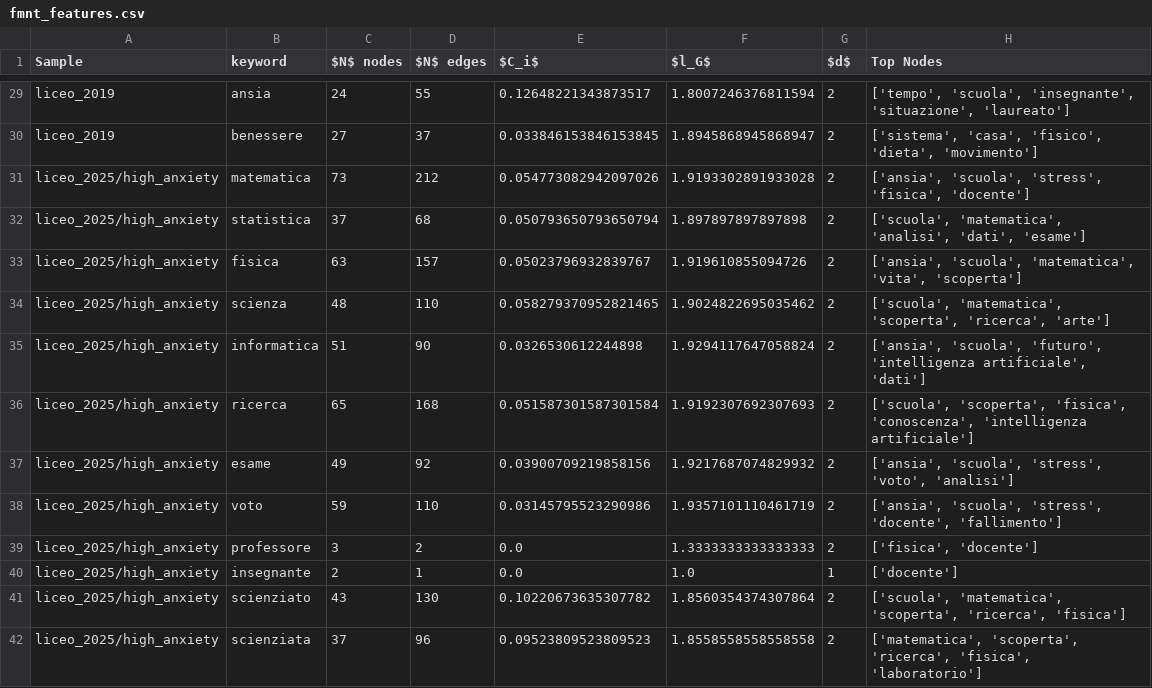
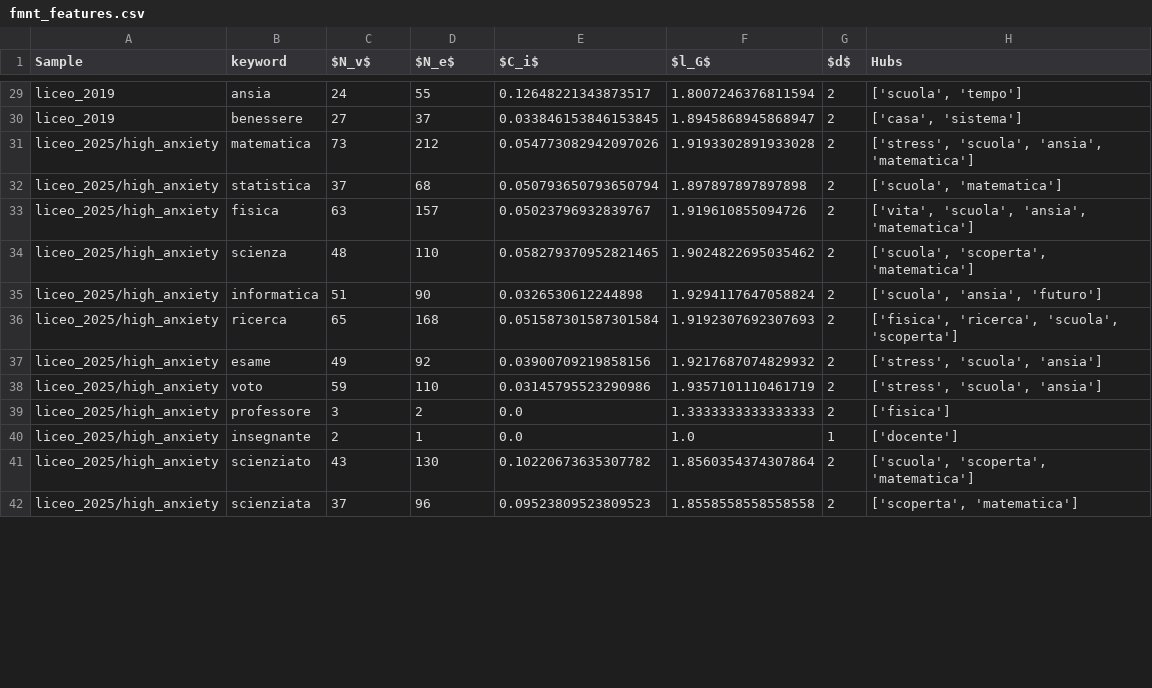
Before and after one commit to emmafranchino/cognoscolab, a CSV file: rassereno/out/analysis/fmnt_features.csv, drawn as a sheet; only a part is shown, gaps mark what is left out; the diff covers the shown part only; the diff names each change by its address in the sheet, - before the commit and + after, or states it on an @@ line.

```diff
--- a/rassereno/out/analysis/fmnt_features.csv
+++ b/rassereno/out/analysis/fmnt_features.csv
-C1: $N$ nodes
+C1: $N_v$
-D1: $N$ edges
+D1: $N_e$
-H1: Top Nodes
+H1: Hubs
-H29 (Hubs): ['tempo', 'scuola', 'insegnante', 'situazione', 'laureato']
+H29 (Hubs): ['scuola', 'tempo']
-H30 (Hubs): ['sistema', 'casa', 'fisico', 'dieta', 'movimento']
+H30 (Hubs): ['casa', 'sistema']
-H31 (Hubs): ['ansia', 'scuola', 'stress', 'fisica', 'docente']
+H31 (Hubs): ['stress', 'scuola', 'ansia', 'matematica']
-H32 (Hubs): ['scuola', 'matematica', 'analisi', 'dati', 'esame']
+H32 (Hubs): ['scuola', 'matematica']
-H33 (Hubs): ['ansia', 'scuola', 'matematica', 'vita', 'scoperta']
+H33 (Hubs): ['vita', 'scuola', 'ansia', 'matematica']
-H34 (Hubs): ['scuola', 'matematica', 'scoperta', 'ricerca', 'arte']
+H34 (Hubs): ['scuola', 'scoperta', 'matematica']
-H35 (Hubs): ['ansia', 'scuola', 'futuro', 'intelligenza artificiale', 'dati']
+H35 (Hubs): ['scuola', 'ansia', 'futuro']
-H36 (Hubs): ['scuola', 'scoperta', 'fisica', 'conoscenza', 'intelligenza artificiale']
+H36 (Hubs): ['fisica', 'ricerca', 'scuola', 'scoperta']
-H37 (Hubs): ['ansia', 'scuola', 'stress', 'voto', 'analisi']
+H37 (Hubs): ['stress', 'scuola', 'ansia']
-H38 (Hubs): ['ansia', 'scuola', 'stress', 'docente', 'fallimento']
+H38 (Hubs): ['stress', 'scuola', 'ansia']
-H39 (Hubs): ['fisica', 'docente']
+H39 (Hubs): ['fisica']
-H41 (Hubs): ['scuola', 'matematica', 'scoperta', 'ricerca', 'fisica']
+H41 (Hubs): ['scuola', 'scoperta', 'matematica']
-H42 (Hubs): ['matematica', 'scoperta', 'ricerca', 'fisica', 'laboratorio']
+H42 (Hubs): ['scoperta', 'matematica']
```
Also changed, not shown: 159 edited cells elsewhere in this file, 5 other files.
